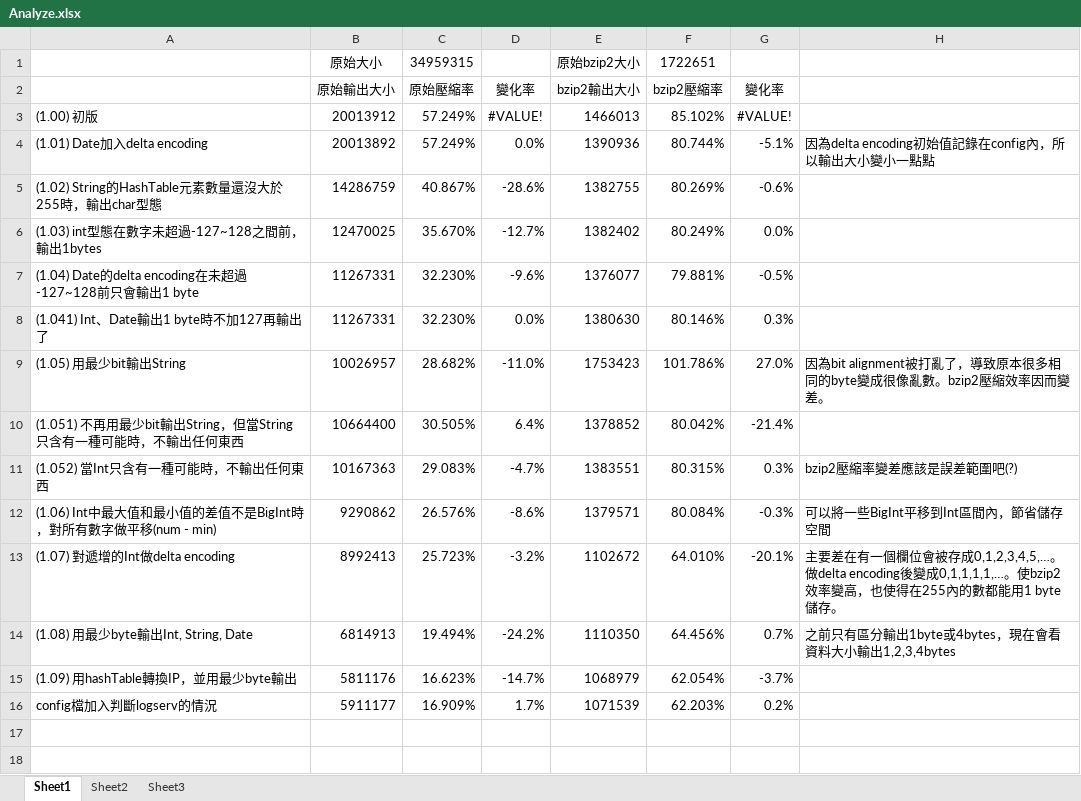
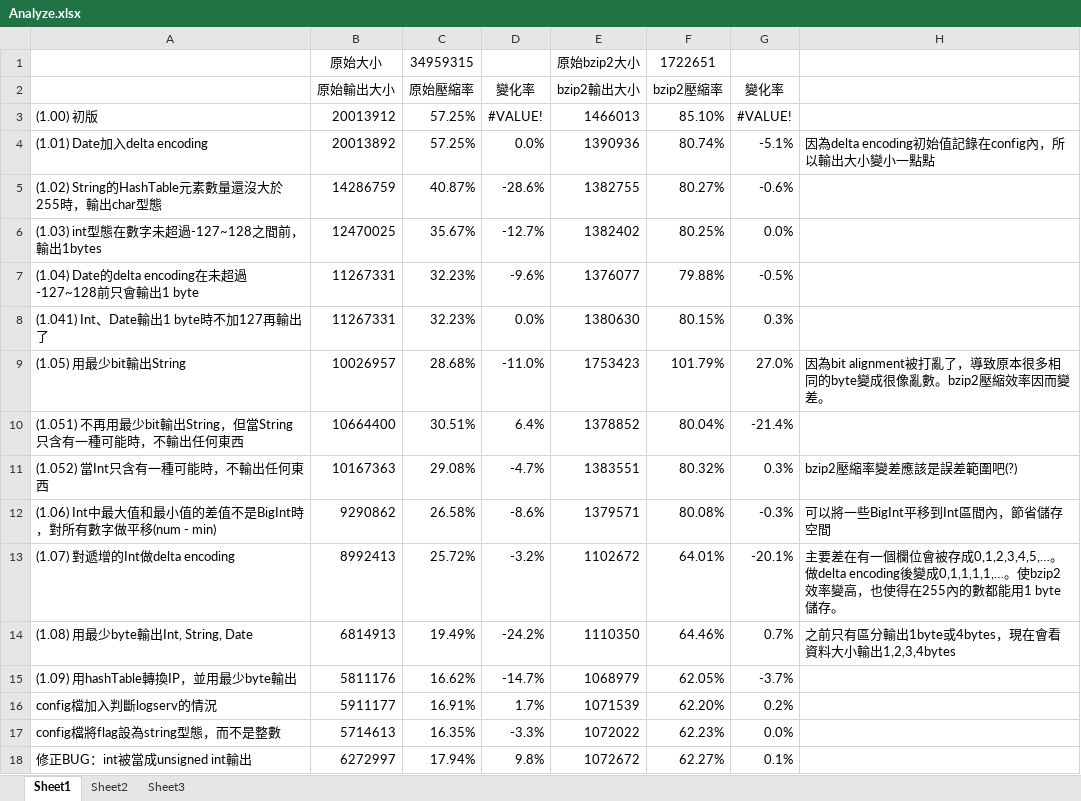
Before and after one commit to khiav223577/log-analysis, an Excel workbook: Analyze.xlsx, sheet Sheet1, drawn as a sheet; values as stored, in another font and other column widths than the file's, no borders; charts and pictures not drawn; the diff names each change by its address in the sheet, - before the commit and + after, or states it on an @@ line.

```diff
--- a/Analyze.xlsx (sheet Sheet1)
+++ b/Analyze.xlsx (sheet Sheet1)
-C3:C4 (原始壓縮率): 57.249%
+C3:C4 (原始壓縮率): 57.25%
-F3 (bzip2壓縮率): 85.102%
+F3 (bzip2壓縮率): 85.10%
-F4 (bzip2壓縮率): 80.744%
+F4 (bzip2壓縮率): 80.74%
-C5 (原始壓縮率): 40.867%
+C5 (原始壓縮率): 40.87%
-F5 (bzip2壓縮率): 80.269%
+F5 (bzip2壓縮率): 80.27%
-C6 (原始壓縮率): 35.670%
+C6 (原始壓縮率): 35.67%
-F6 (bzip2壓縮率): 80.249%
+F6 (bzip2壓縮率): 80.25%
-C7:C8 (原始壓縮率): 32.230%
+C7:C8 (原始壓縮率): 32.23%
-F7 (bzip2壓縮率): 79.881%
+F7 (bzip2壓縮率): 79.88%
-F8 (bzip2壓縮率): 80.146%
+F8 (bzip2壓縮率): 80.15%
-C9 (原始壓縮率): 28.682%
+C9 (原始壓縮率): 28.68%
-F9 (bzip2壓縮率): 101.786%
+F9 (bzip2壓縮率): 101.79%
-C10 (原始壓縮率): 30.505%
+C10 (原始壓縮率): 30.51%
-F10 (bzip2壓縮率): 80.042%
+F10 (bzip2壓縮率): 80.04%
-C11 (原始壓縮率): 29.083%
+C11 (原始壓縮率): 29.08%
-F11 (bzip2壓縮率): 80.315%
+F11 (bzip2壓縮率): 80.32%
-C12 (原始壓縮率): 26.576%
+C12 (原始壓縮率): 26.58%
-F12 (bzip2壓縮率): 80.084%
+F12 (bzip2壓縮率): 80.08%
-C13 (原始壓縮率): 25.723%
+C13 (原始壓縮率): 25.72%
-F13 (bzip2壓縮率): 64.010%
+F13 (bzip2壓縮率): 64.01%
-C14 (原始壓縮率): 19.494%
+C14 (原始壓縮率): 19.49%
-F14 (bzip2壓縮率): 64.456%
+F14 (bzip2壓縮率): 64.46%
-C15 (原始壓縮率): 16.623%
+C15 (原始壓縮率): 16.62%
-F15 (bzip2壓縮率): 62.054%
+F15 (bzip2壓縮率): 62.05%
-C16 (原始壓縮率): 16.909%
+C16 (原始壓縮率): 16.91%
-F16 (bzip2壓縮率): 62.203%
+F16 (bzip2壓縮率): 62.20%
+row 17: config檔將flag設為string型態，而不是整數 | 5714613 | 16.35% | -3.3% | 1072022 | 62.23% | 0.0%
+row 18: 修正BUG：int被當成unsigned int輸出 | 6272997 | 17.94% | 9.8% | 1072672 | 62.27% | 0.1%
```
Also changed, not shown: charts or pictures, 3 other files.
